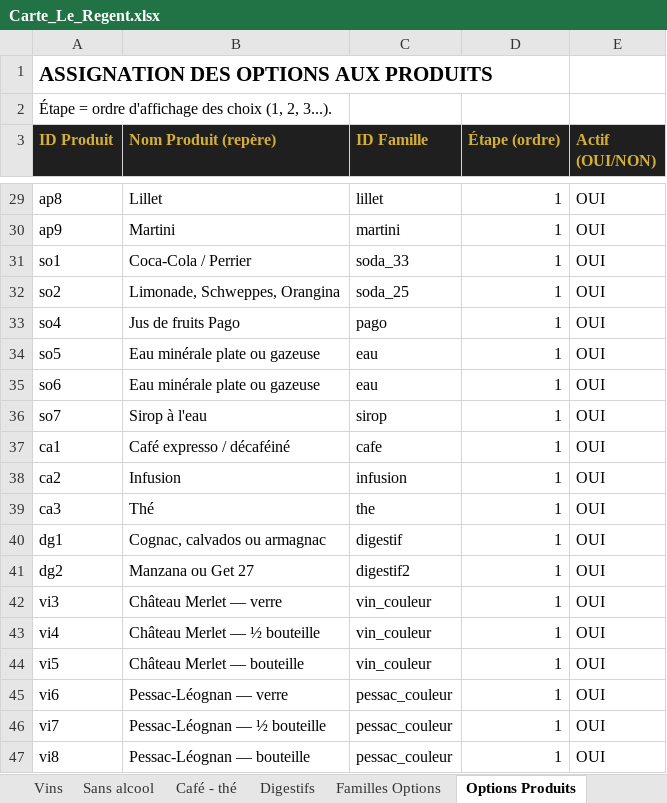
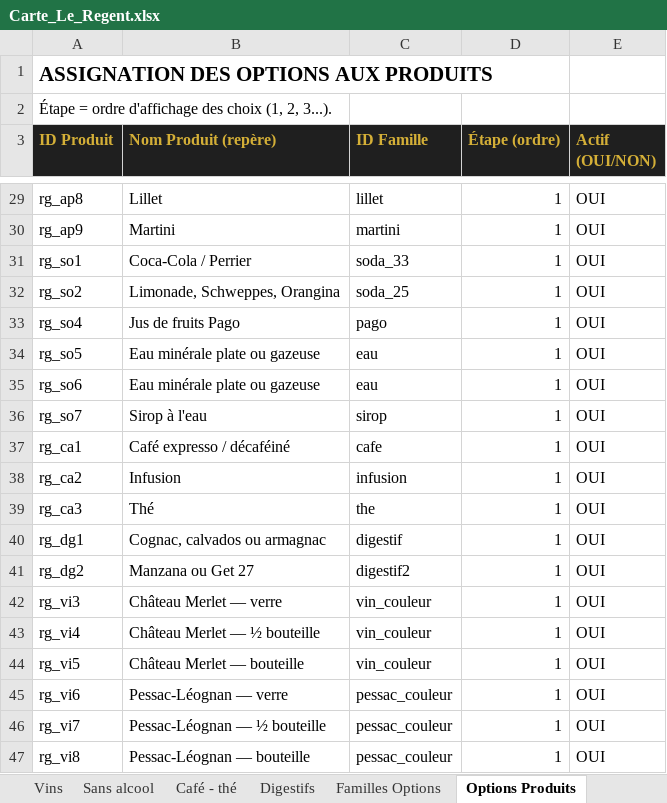
Before and after one commit to cevapizza11/menutest, an Excel workbook: cartes/Carte_Le_Regent.xlsx, sheet Options Produits, drawn as a sheet; only a part is shown, gaps mark what is left out; values as stored, in another font and other column widths than the file's, no borders; the diff covers the shown part only; the diff names each change by its address in the sheet, - before the commit and + after, or states it on an @@ line.

```diff
--- a/cartes/Carte_Le_Regent.xlsx (sheet Options Produits)
+++ b/cartes/Carte_Le_Regent.xlsx (sheet Options Produits)
-A29 (ID Produit): ap8
+A29 (ID Produit): rg_ap8
-A30 (ID Produit): ap9
+A30 (ID Produit): rg_ap9
-A31 (ID Produit): so1
+A31 (ID Produit): rg_so1
-A32 (ID Produit): so2
+A32 (ID Produit): rg_so2
-A33 (ID Produit): so4
+A33 (ID Produit): rg_so4
-A34 (ID Produit): so5
+A34 (ID Produit): rg_so5
-A35 (ID Produit): so6
+A35 (ID Produit): rg_so6
-A36 (ID Produit): so7
+A36 (ID Produit): rg_so7
-A37 (ID Produit): ca1
+A37 (ID Produit): rg_ca1
-A38 (ID Produit): ca2
+A38 (ID Produit): rg_ca2
-A39 (ID Produit): ca3
+A39 (ID Produit): rg_ca3
-A40 (ID Produit): dg1
+A40 (ID Produit): rg_dg1
-A41 (ID Produit): dg2
+A41 (ID Produit): rg_dg2
-A42 (ID Produit): vi3
+A42 (ID Produit): rg_vi3
-A43 (ID Produit): vi4
+A43 (ID Produit): rg_vi4
-A44 (ID Produit): vi5
+A44 (ID Produit): rg_vi5
-A45 (ID Produit): vi6
+A45 (ID Produit): rg_vi6
-A46 (ID Produit): vi7
+A46 (ID Produit): rg_vi7
-A47 (ID Produit): vi8
+A47 (ID Produit): rg_vi8
```
Also changed, not shown: 25 edited cells elsewhere in this sheet, sheet Desserts, sheet Apéritifs, sheet Vins, sheet Plats, sheet Sans alcool, sheet Café - thé, 3 more sheets.
